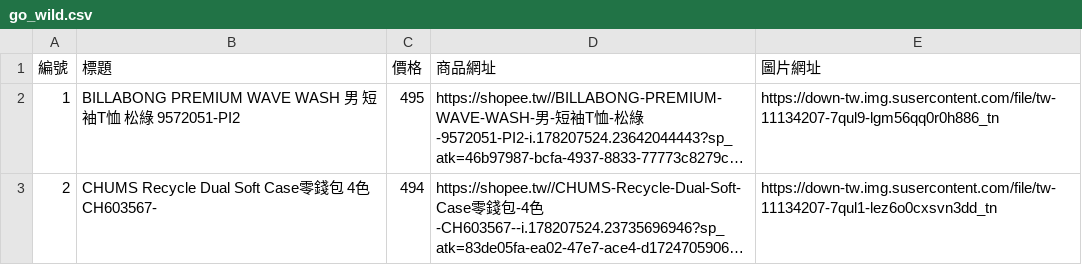
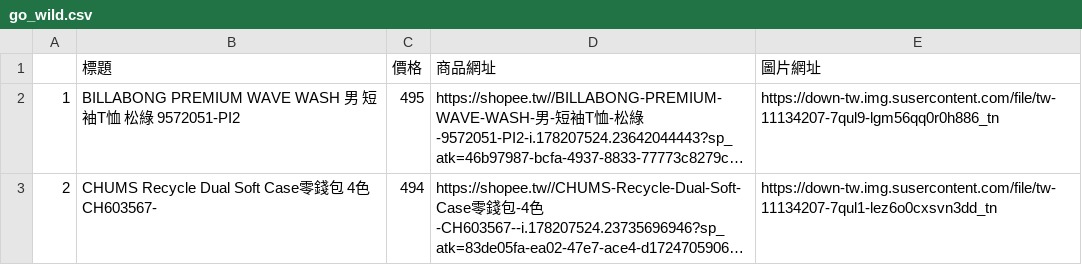
Before and after one commit to Jianrong0830/shopee, a CSV file: go_wild.csv, drawn as a sheet; only a part is shown; long unchanged cells end in …; the diff names each change by its address in the sheet, - before the commit and + after, or states it on an @@ line.

Commit message:
Update go_wild.csv

```diff
--- a/go_wild.csv
+++ b/go_wild.csv
-A1: 編號
+A1: (empty)
```
